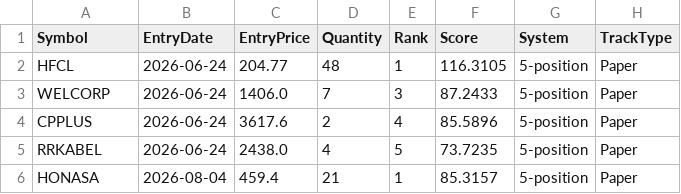
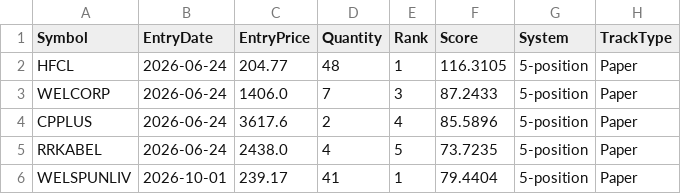
Before and after one commit to finnyrajmann/nse-momentum, a CSV file: data/positions_momentum_5.csv, drawn as a sheet; removed rows and columns are numbered as before the commit, all else as after; the diff names each change by its address in the sheet, - before the commit and + after, or states it on an @@ line.

Commit message:
Momentum rebalance — 2026-10-01

```diff
--- a/data/positions_momentum_5.csv
+++ b/data/positions_momentum_5.csv
-row 6: HONASA | 2026-08-04 | 459.4 | 21 | 1 | 85.3157 | 5-position | Paper
+row 6: WELSPUNLIV | 2026-10-01 | 239.17 | 41 | 1 | 79.4404 | 5-position | Paper
```
